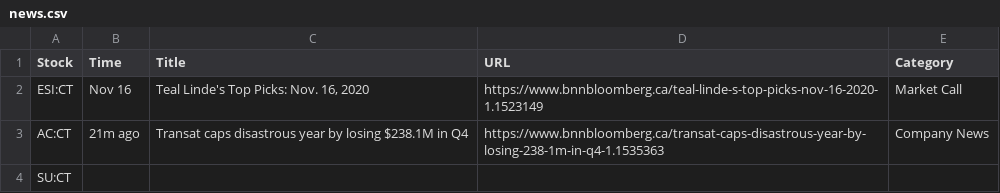
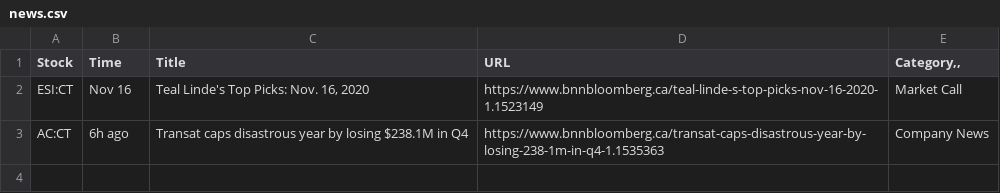
Before and after one commit to c-faught/BNNBloombergNewsNotifier, a CSV file: src/news.csv, drawn as a sheet.

```diff
--- a/src/news.csv
+++ b/src/news.csv
@@ -1,4 +1,3 @@
-Stock|Time|Title|URL|Category
+Stock|Time|Title|URL|Category,,
 ESI:CT|Nov 16|Teal Linde's Top Picks: Nov. 16, 2020 |https://www.bnnbloomberg.ca/teal-linde-s-top-picks-nov-16-2020-1.1523149|Market Call
-AC:CT|21m ago|Transat caps disastrous year by losing $238.1M in Q4|https://www.bnnbloomberg.ca/transat-caps-disastrous-year-by-losing-238-1m-in-q4-1.1535363|Company News
-SU:CT||||
+AC:CT|6h ago|Transat caps disastrous year by losing $238.1M in Q4|https://www.bnnbloomberg.ca/transat-caps-disastrous-year-by-losing-238-1m-in-q4-1.1535363|Company News
```
Also changed, not shown: 2 other files.
